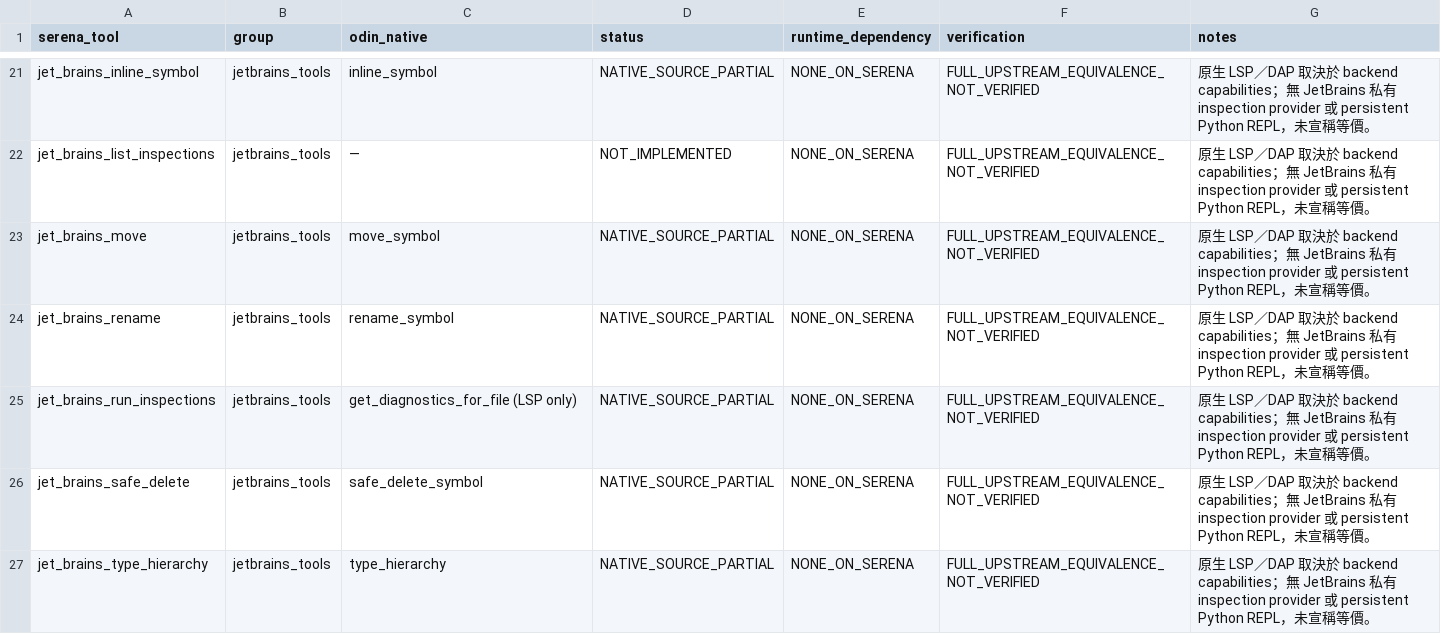
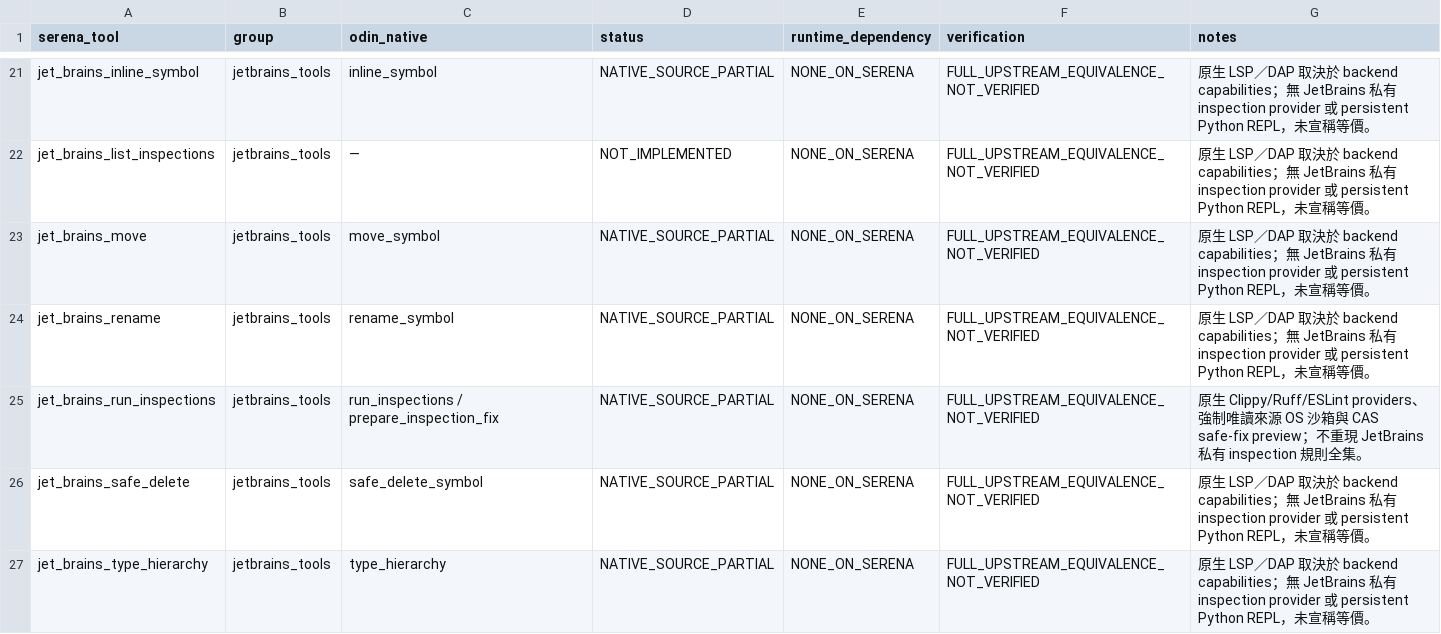
Before and after one commit to stevenke1981/odin, a CSV file: docs/serena-parity.csv, drawn as a sheet; only a part is shown, gaps mark what is left out.

Commit message:
docs: map native inspection workflows in generated capability comparison

```diff
--- a/docs/serena-parity.csv
+++ b/docs/serena-parity.csv
@@ -24,3 +24,3 @@ jet_brains_move,jetbrains_tools,move_symbol,NATIVE_SOURCE_PARTIAL,NONE_ON_SERENA
 jet_brains_rename,jetbrains_tools,rename_symbol,NATIVE_SOURCE_PARTIAL,NONE_ON_SERENA,FULL_UPSTREAM_EQUIVALENCE_NOT_VERIFIED,原生 LSP／DAP 取決於 backend capabilities；無 JetBrains 私有 inspection provider 或 persistent Python REPL，未宣稱等價。
-jet_brains_run_inspections,jetbrains_tools,get_diagnostics_for_file (LSP only),NATIVE_SOURCE_PARTIAL,NONE_ON_SERENA,FULL_UPSTREAM_EQUIVALENCE_NOT_VERIFIED,原生 LSP／DAP 取決於 backend capabilities；無 JetBrains 私有 inspection provider 或 persistent Python REPL，未宣稱等價。
+jet_brains_run_inspections,jetbrains_tools,run_inspections / prepare_inspection_fix,NATIVE_SOURCE_PARTIAL,NONE_ON_SERENA,FULL_UPSTREAM_EQUIVALENCE_NOT_VERIFIED,原生 Clippy/Ruff/ESLint providers、強制唯讀來源 OS 沙箱與 CAS safe-fix preview；不重現 JetBrains 私有 inspection 規則全集。
 jet_brains_safe_delete,jetbrains_tools,safe_delete_symbol,NATIVE_SOURCE_PARTIAL,NONE_ON_SERENA,FULL_UPSTREAM_EQUIVALENCE_NOT_VERIFIED,原生 LSP／DAP 取決於 backend capabilities；無 JetBrains 私有 inspection provider 或 persistent Python REPL，未宣稱等價。
```
Also changed, not shown: 3 other files.
